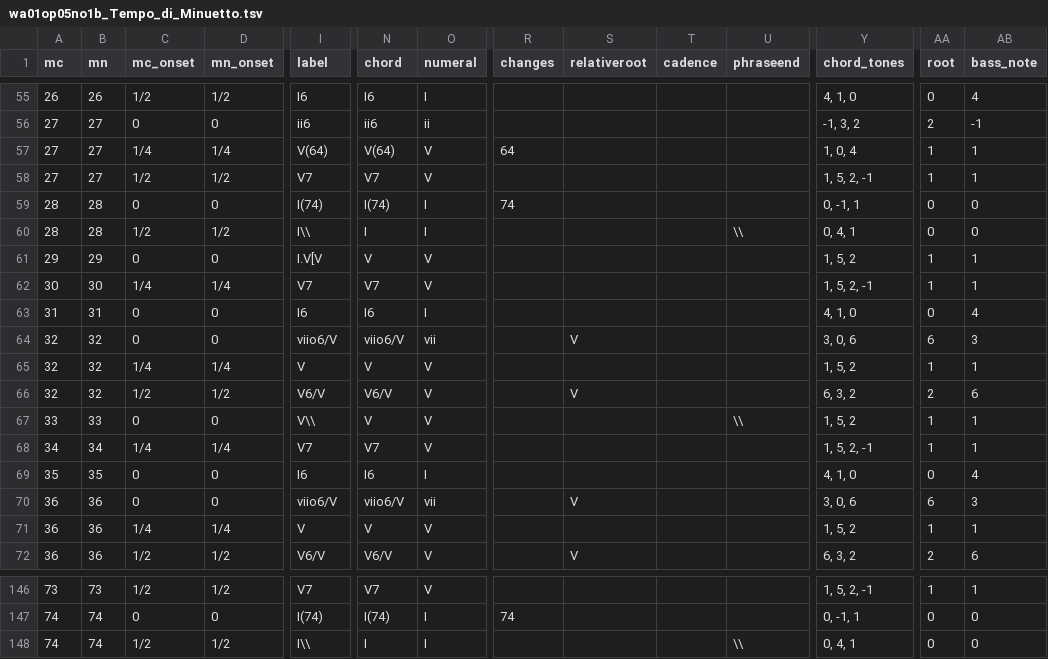
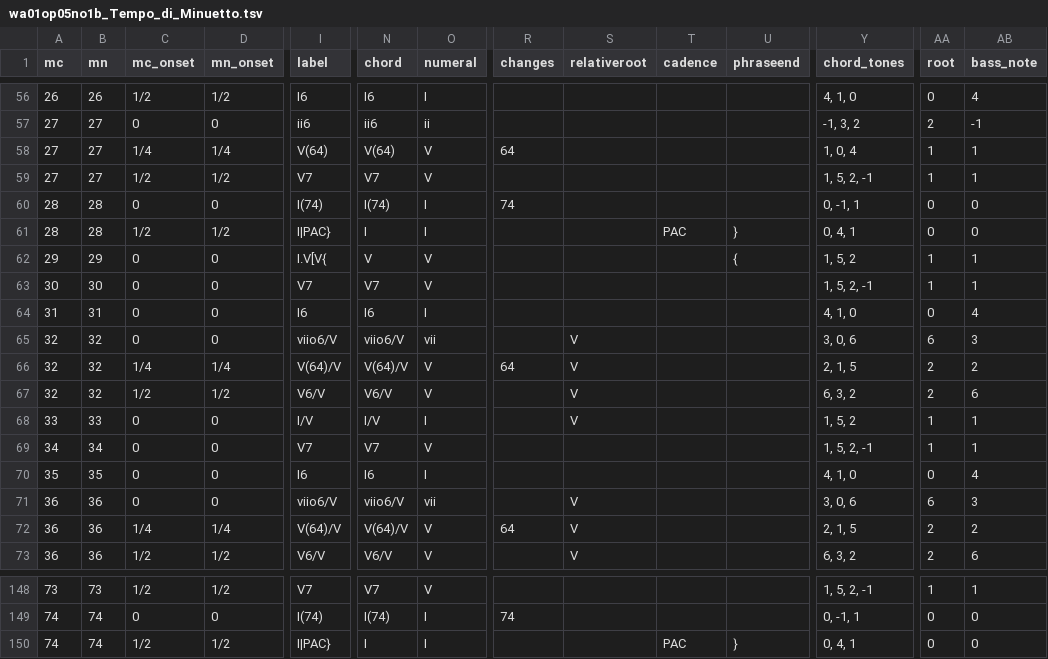
Before and after one commit to DCMLab/jc_bach_sonatas, a TSV file: harmonies/wa01op05no1b_Tempo_di_Minuetto.tsv, drawn as a sheet; only a part is shown, gaps mark what is left out; addresses are those after the commit; the diff covers the shown part only; the diff names each change by its address in the sheet, - before the commit and + after, or states it on an @@ line.

```diff
--- a/harmonies/wa01op05no1b_Tempo_di_Minuetto.tsv
+++ b/harmonies/wa01op05no1b_Tempo_di_Minuetto.tsv
-I61 (label): I\\
+I61 (label): I|PAC}
-T61 (cadence): (empty)
+T61 (cadence): PAC
-U61 (phraseend): \\
+U61 (phraseend): }
-I62 (label): I.V[V
+I62 (label): I.V[V{
-U62 (phraseend): (empty)
+U62 (phraseend): {
-C63 (mc_onset): 1/4
+C63 (mc_onset): 0
-D63 (mn_onset): 1/4
+D63 (mn_onset): 0
-I66 (label): V
+I66 (label): V(64)/V
-N66 (chord): V
+N66 (chord): V(64)/V
-R66 (changes): (empty)
+R66 (changes): 64
-S66 (relativeroot): (empty)
+S66 (relativeroot): V
-Y66 (chord_tones): 1, 5, 2
+Y66 (chord_tones): 2, 1, 5
-AA66 (root): 1
+AA66 (root): 2
-AB66 (bass_note): 1
+AB66 (bass_note): 2
-I68 (label): V\\
+I68 (label): I/V
-N68 (chord): V
+N68 (chord): I/V
-O68 (numeral): V
+O68 (numeral): I
-S68 (relativeroot): (empty)
+S68 (relativeroot): V
-U68 (phraseend): \\
+U68 (phraseend): (empty)
-C69 (mc_onset): 1/4
+C69 (mc_onset): 0
-D69 (mn_onset): 1/4
+D69 (mn_onset): 0
-I72 (label): V
+I72 (label): V(64)/V
-N72 (chord): V
+N72 (chord): V(64)/V
-R72 (changes): (empty)
+R72 (changes): 64
-S72 (relativeroot): (empty)
+S72 (relativeroot): V
-Y72 (chord_tones): 1, 5, 2
+Y72 (chord_tones): 2, 1, 5
-AA72 (root): 1
+AA72 (root): 2
-AB72 (bass_note): 1
+AB72 (bass_note): 2
-I150 (label): I\\
+I150 (label): I|PAC}
-T150 (cadence): (empty)
+T150 (cadence): PAC
-U150 (phraseend): \\
+U150 (phraseend): }
```
Also changed, not shown: 3 added rows, 1 removed row and 103 edited cells elsewhere in this file, metadata.tsv, 1 other file.
